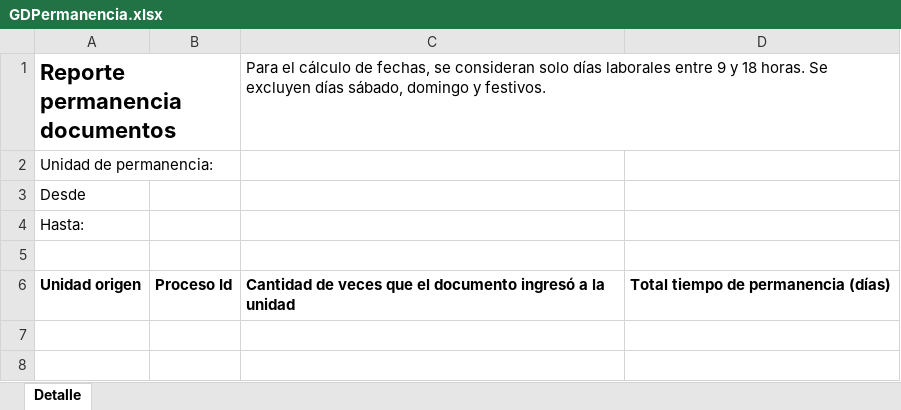
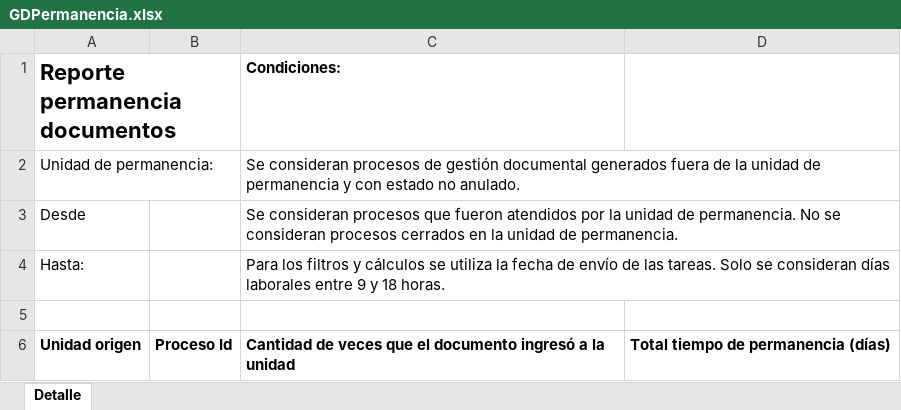
Before and after one commit to SubSeEco/GestionProcesos, an Excel workbook: App.Web/App_Data/GDPermanencia.xlsx, sheet Detalle, drawn as a sheet; values as stored, in another font and other column widths than the file's, no borders; the diff names each change by its address in the sheet, - before the commit and + after, or states it on an @@ line.

Commit message:
Mejoras filtros reporte permanencia

```diff
--- a/App.Web/App_Data/GDPermanencia.xlsx (sheet Detalle)
+++ b/App.Web/App_Data/GDPermanencia.xlsx (sheet Detalle)
-C1: Para el cálculo de fechas, se consideran solo días laborales entre 9 y 18 horas. Se excluyen días sábado, domingo y festivos.
+C1: Condiciones:
-C1 bold: off
+C1 bold: on
-C2 (Condiciones:): (empty)
+C2 (Condiciones:): Se consideran procesos de gestión documental generados fuera de la unidad de permanencia y con estado no anulado.
-C3 (Condiciones:): (empty)
+C3 (Condiciones:): Se consideran procesos que fueron atendidos por la unidad de permanencia. No se consideran procesos cerrados en la unidad de permanencia.
-C4 (Condiciones:): (empty)
+C4 (Condiciones:): Para los filtros y cálculos se utiliza la fecha de envío de las tareas. Solo se consideran días laborales entre 9 y 18 horas.
```
Also changed, not shown: 3 other files.
